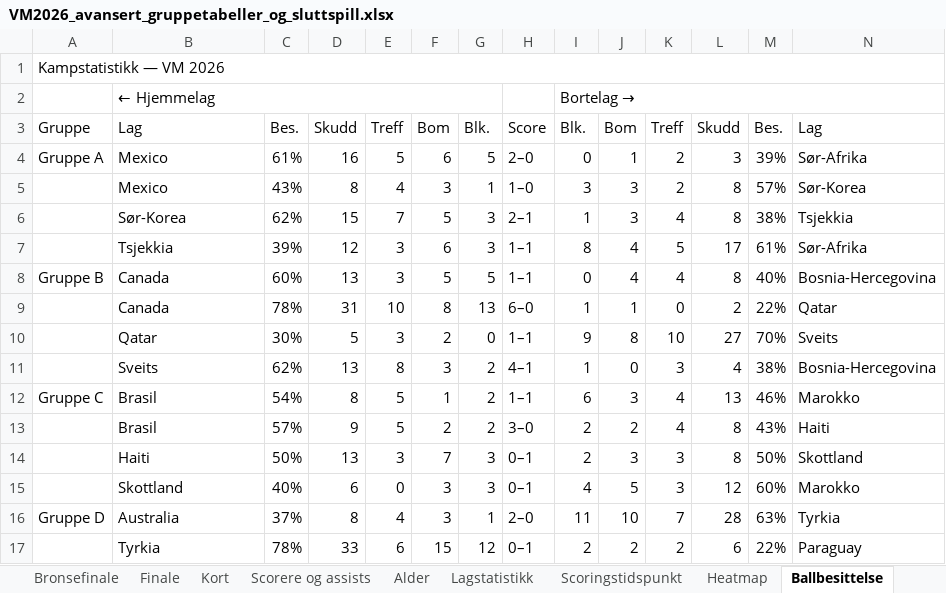
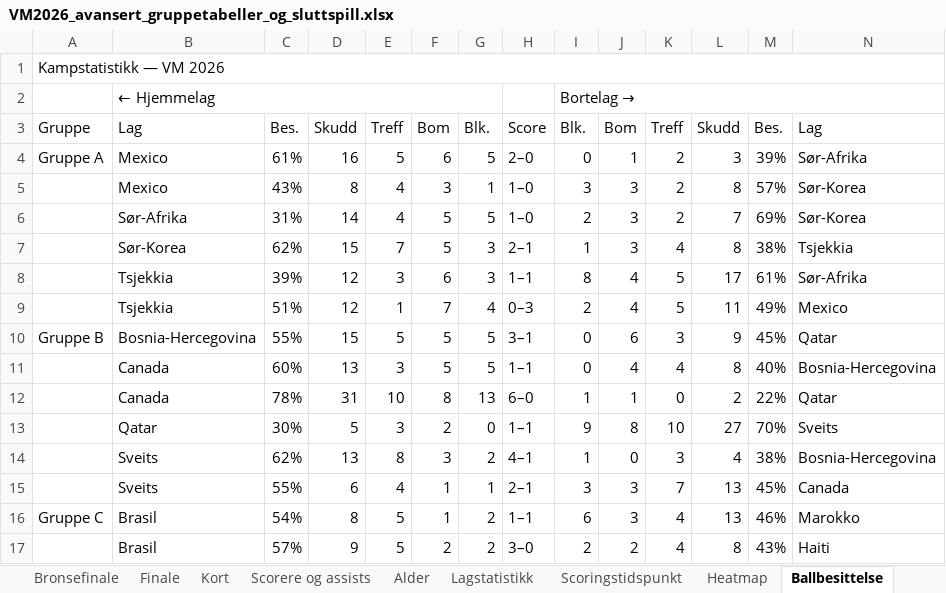
Before and after one commit to cathrinei/vm2026-statistikk, an Excel workbook: VM2026_avansert_gruppetabeller_og_sluttspill.xlsx, sheet Ballbesittelse, drawn as a sheet; only a part is shown; the shorter side is filled out with more unchanged rows; values as stored, in another font and other column widths than the file's, no cell formats; addresses are those after the commit; the diff names each change by its address in the sheet, - before the commit and + after, or states it on an @@ line.

```diff
--- a/VM2026_avansert_gruppetabeller_og_sluttspill.xlsx (sheet Ballbesittelse)
+++ b/VM2026_avansert_gruppetabeller_og_sluttspill.xlsx (sheet Ballbesittelse)
+row 6:  | Sør-Afrika | 31% | 14 | 4 | 5 | 5 | 1–0 | 2 | 3 | 2 | 7 | 69% | Sør-Korea
+row 9:  | Tsjekkia | 51% | 12 | 1 | 7 | 4 | 0–3 | 2 | 4 | 5 | 11 | 49% | Mexico
+row 10: Gruppe B | Bosnia-Hercegovina | 55% | 15 | 5 | 5 | 5 | 3–1 | 0 | 6 | 3 | 9 | 45% | Qatar
-A11: Gruppe B
+A11: (empty)
+row 15:  | Sveits | 55% | 6 | 4 | 1 | 1 | 2–1 | 3 | 3 | 7 | 13 | 45% | Canada
```
Also changed, not shown: cell formats, 3 other files.
